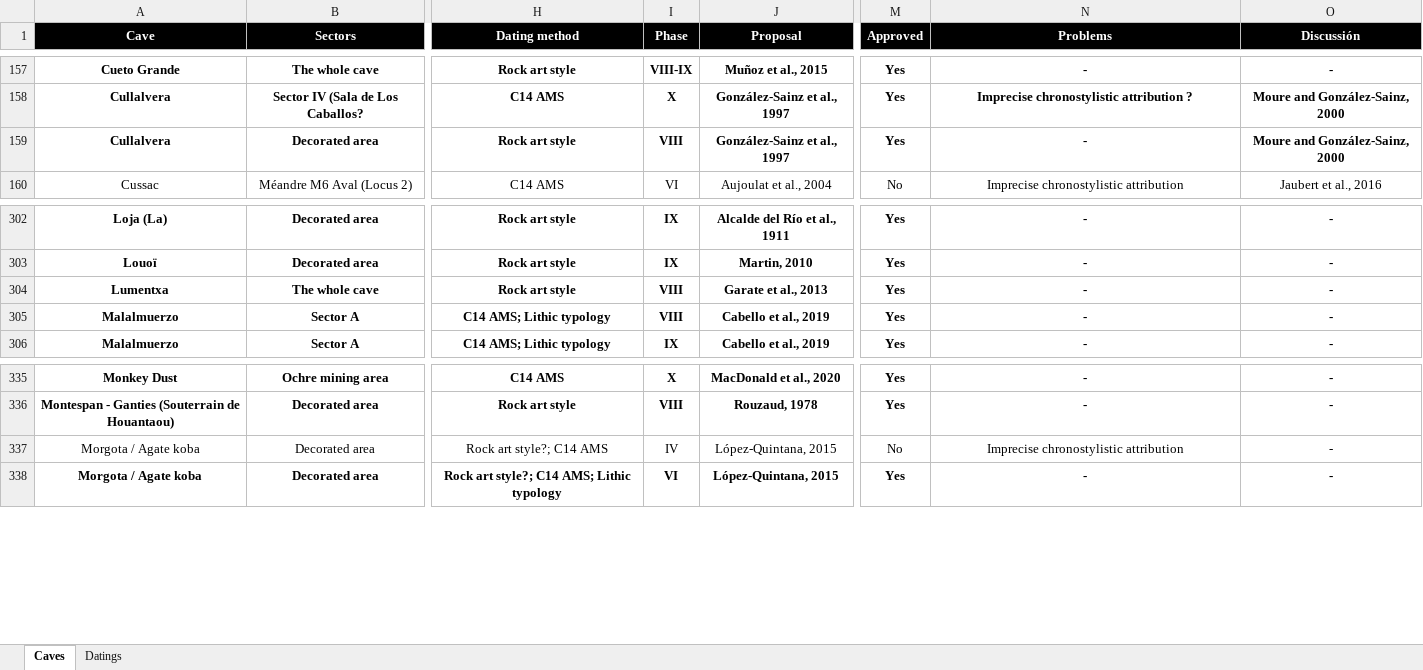
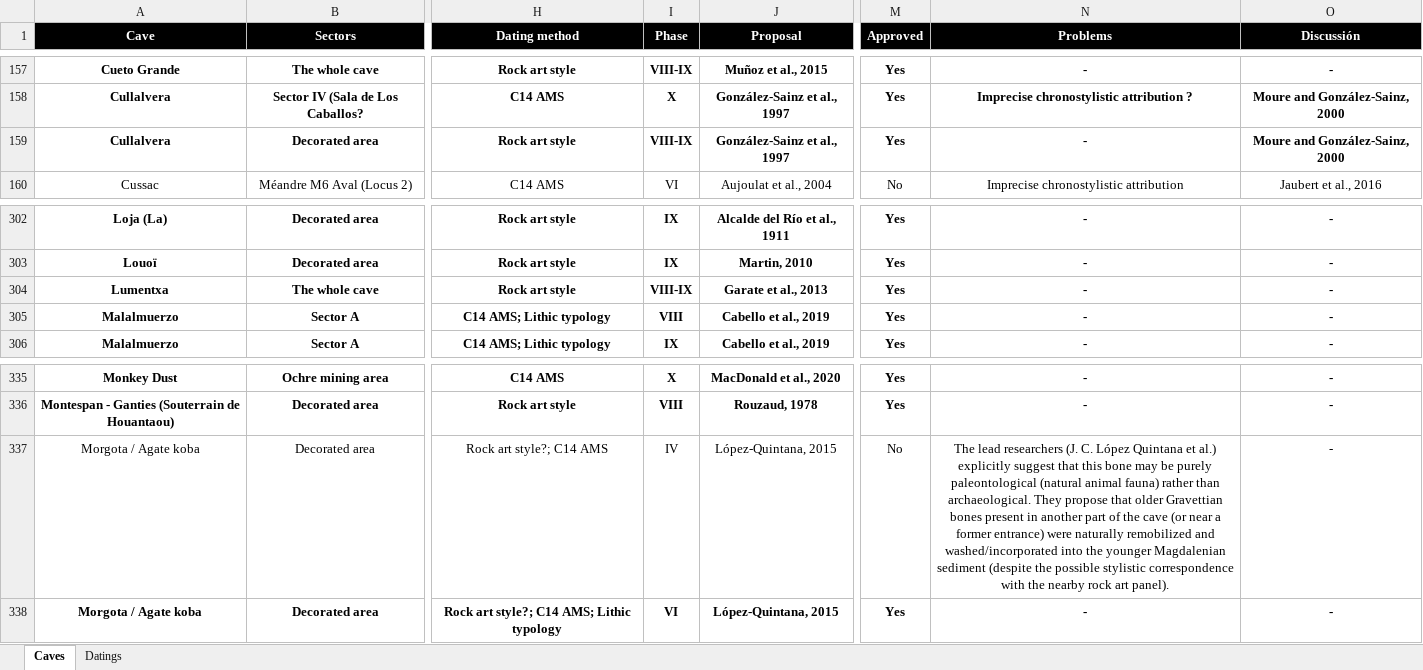
Before and after one commit to inakiintxaurbe/Pleistocene_Human_Use_Of_Caves, an Excel workbook: data/Table-Data-Base.xlsx, sheet Caves, drawn as a sheet; only a part is shown, gaps mark what is left out; values as stored, in another font and other column widths than the file's, no borders; the diff names each change by its address in the sheet, - before the commit and + after, or states it on an @@ line.

Commit message:
Add files via upload
Taula eguneratu.

```diff
--- a/data/Table-Data-Base.xlsx (sheet Caves)
+++ b/data/Table-Data-Base.xlsx (sheet Caves)
-I159 (Phase): VIII
+I159 (Phase): VIII-IX
-I304 (Phase): VIII
+I304 (Phase): VIII-IX
-N337 (Problems): Imprecise chronostylistic attribution
+N337 (Problems): The lead researchers (J. C. López Quintana et al.) explicitly suggest that this bone may be purely paleontological (natural animal fauna) rather than archaeological. They propose that older Gravettian bones present in another part of the cave (or near a former entrance) were naturally remobilized and washed/incorporated into the younger Magdalenian sediment (despite the possible stylistic correspondence with the nearby rock art panel).
```
